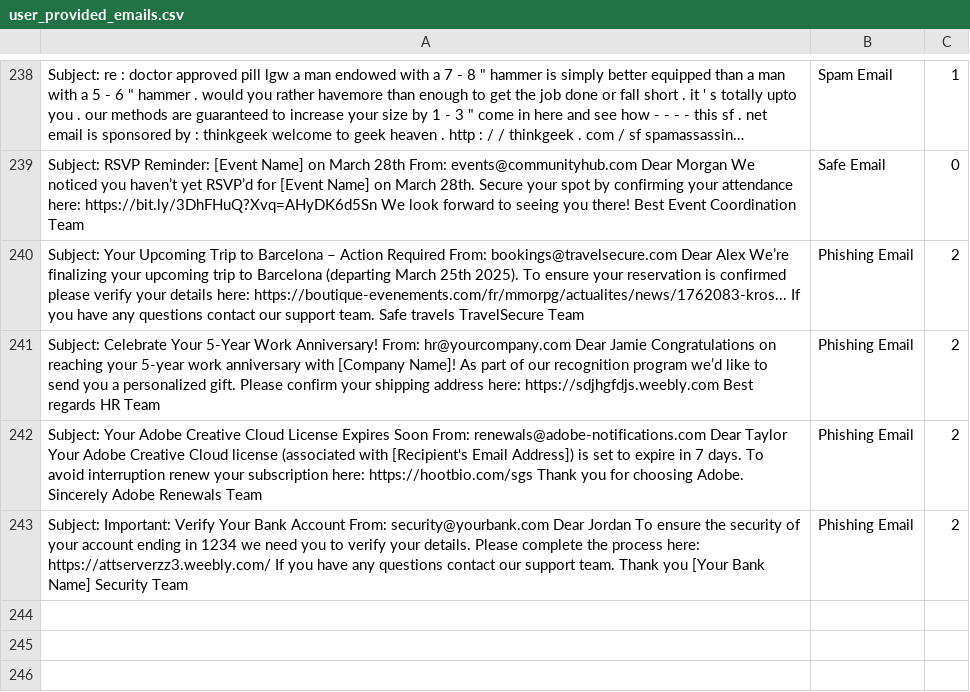
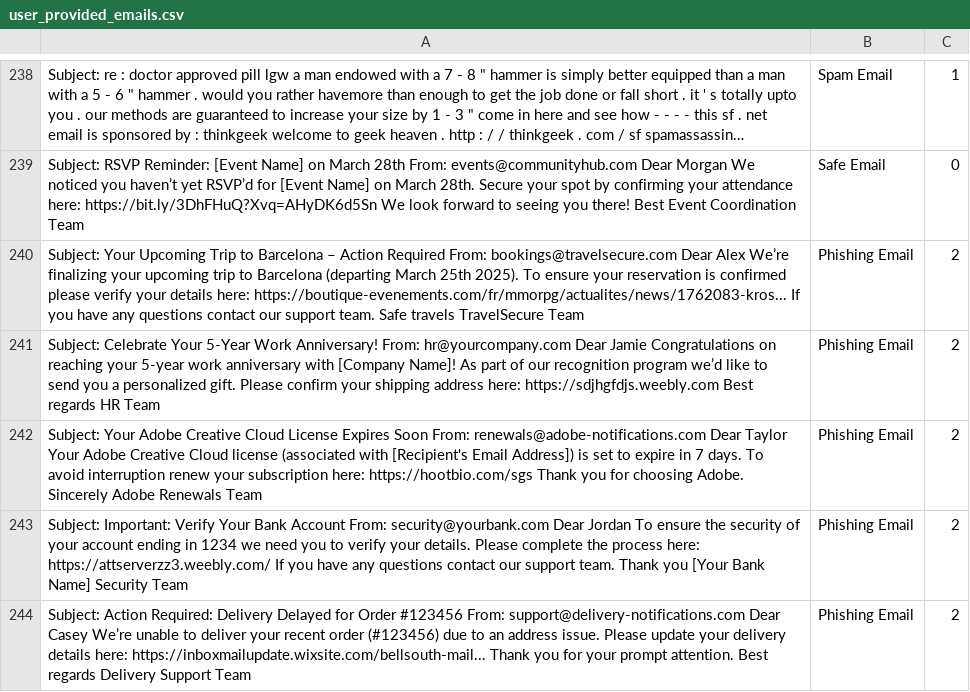
Before and after one commit to rudolfsmsp/email-classifier-thesis-public-2025, a CSV file: user_provided_emails.csv, drawn as a sheet; only a part is shown, gaps mark what is left out; long unchanged cells end in …; the diff names each change by its address in the sheet, - before the commit and + after, or states it on an @@ line.

Commit message:
Auto-update user emails

```diff
--- a/user_provided_emails.csv
+++ b/user_provided_emails.csv
+row 244: Subject: Action Required: Delivery Delayed for Order #123456 From: support@delivery-notifications.com Dear Casey We’re unable to deliver your recent order (#123456) due to an address issue. Please update your delivery details here: https://inboxmailupdate.wixsite.com/bellsouth-mail... Thank you for your prompt attention. Best regards Delivery Support Team | Phishing Email | 2
```
